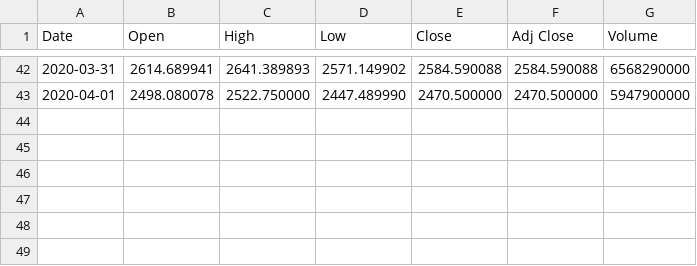
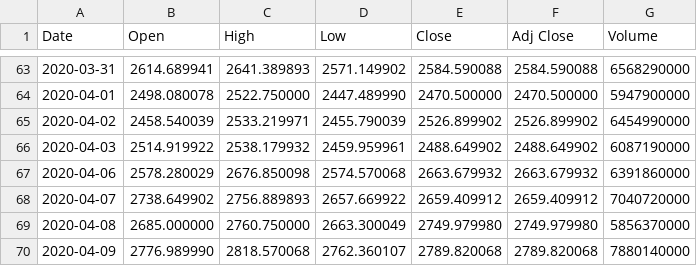
Before and after one commit to sol4ik/quantum-topological-analysis-of-stock-market-data, a CSV file: data/gspc/^GSPC-feb-2020-corona-daily.csv, drawn as a sheet; only a part is shown, gaps mark what is left out; the diff covers the shown part only; the diff names each change by its address in the sheet, - before the commit and + after, or states it on an @@ line.

```diff
--- a/data/gspc/^GSPC-feb-2020-corona-daily.csv
+++ b/data/gspc/^GSPC-feb-2020-corona-daily.csv
+row 65: 2020-04-02 | 2458.540039 | 2533.219971 | 2455.790039 | 2526.899902 | 2526.899902 | 6454990000
+row 66: 2020-04-03 | 2514.919922 | 2538.179932 | 2459.959961 | 2488.649902 | 2488.649902 | 6087190000
+row 67: 2020-04-06 | 2578.280029 | 2676.850098 | 2574.570068 | 2663.679932 | 2663.679932 | 6391860000
+row 68: 2020-04-07 | 2738.649902 | 2756.889893 | 2657.669922 | 2659.409912 | 2659.409912 | 7040720000
+row 69: 2020-04-08 | 2685.000000 | 2760.750000 | 2663.300049 | 2749.979980 | 2749.979980 | 5856370000
+row 70: 2020-04-09 | 2776.989990 | 2818.570068 | 2762.360107 | 2789.820068 | 2789.820068 | 7880140000
```
Also changed, not shown: 21 added rows elsewhere in this file, data/dji/^DJI-feb-2020-corona-daily.csv, data/dji/^DJI-oct-1989-daily.csv, 6 other files.
